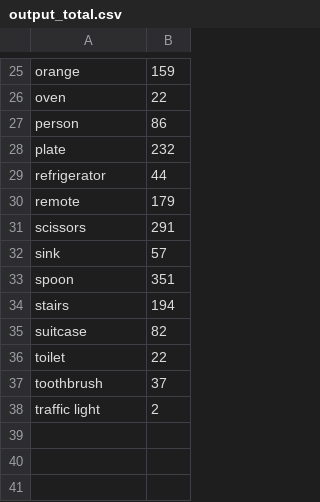
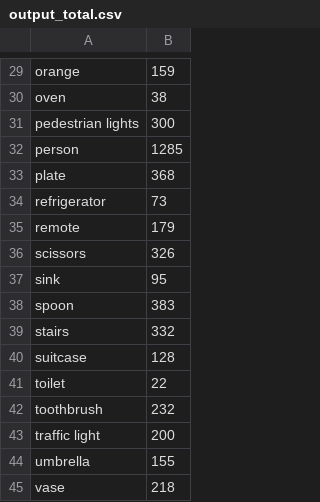
Before and after one commit to IlinValery/labeling_stat, a CSV file: output_total.csv, drawn as a sheet; only a part is shown, gaps mark what is left out; addresses are those after the commit; the diff covers the shown part only; the diff names each change by its address in the sheet, - before the commit and + after, or states it on an @@ line.

```diff
--- a/output_total.csv
+++ b/output_total.csv
-B30: 22
+B30: 38
+row 31: pedestrian lights | 300
-B32: 86
+B32: 1285
-B33: 232
+B33: 368
-B34: 44
+B34: 73
-B36: 291
+B36: 326
-B37: 57
+B37: 95
-B38: 351
+B38: 383
-B39: 194
+B39: 332
-B40: 82
+B40: 128
-B42: 37
+B42: 232
-B43: 2
+B43: 200
+row 44: umbrella | 155
+row 45: vase | 218
```
Also changed, not shown: 4 added rows and 19 edited cells elsewhere in this file, output_with_light.csv, 7 other files.
